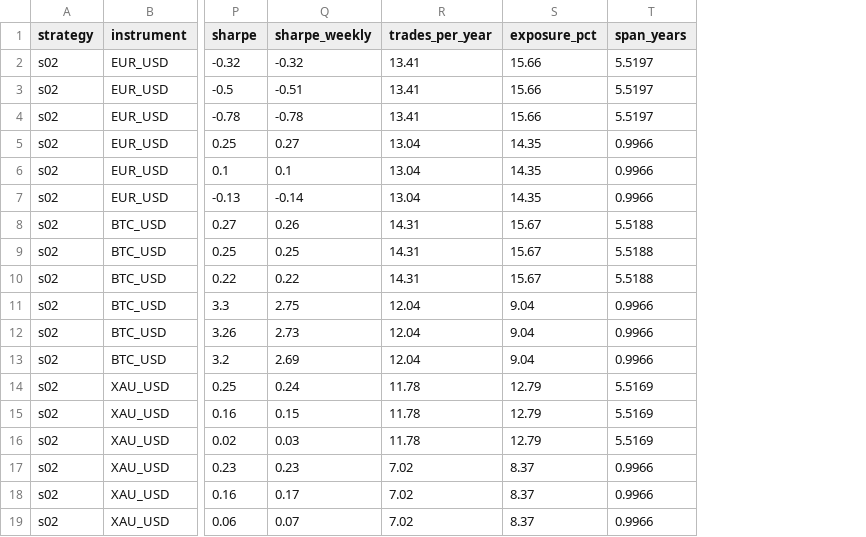
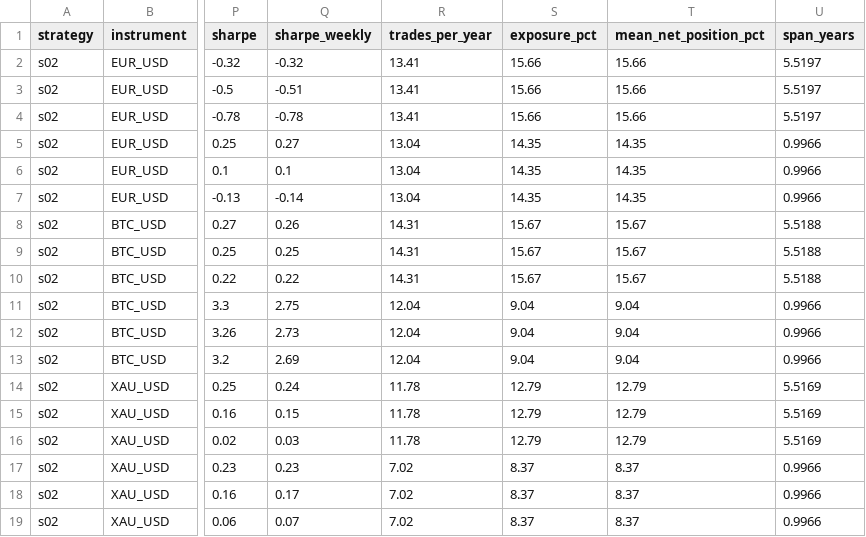
Before and after one commit to ttrrei/moneta, a CSV file: strategy/results/S02/summary.csv, drawn as a sheet; only a part is shown, gaps mark what is left out; the diff names each change by its address in the sheet, - before the commit and + after, or states it on an @@ line.

```diff
--- a/strategy/results/S02/summary.csv
+++ b/strategy/results/S02/summary.csv
+column T (mean_net_position_pct), rows 2-19: 15.66 | 15.66 | 15.66 | 14.35 | 14.35 | 14.35 | 15.67 | 15.67 | 15.67 | 9.04 | 9.04 | 9.04 | 12.79 | 12.79 | 12.79 | 8.37 | 8.37 | 8.37
```
Also changed, not shown: strategy/results/S01/summary.csv, strategy/results/S04/summary.csv, 18 other files.
